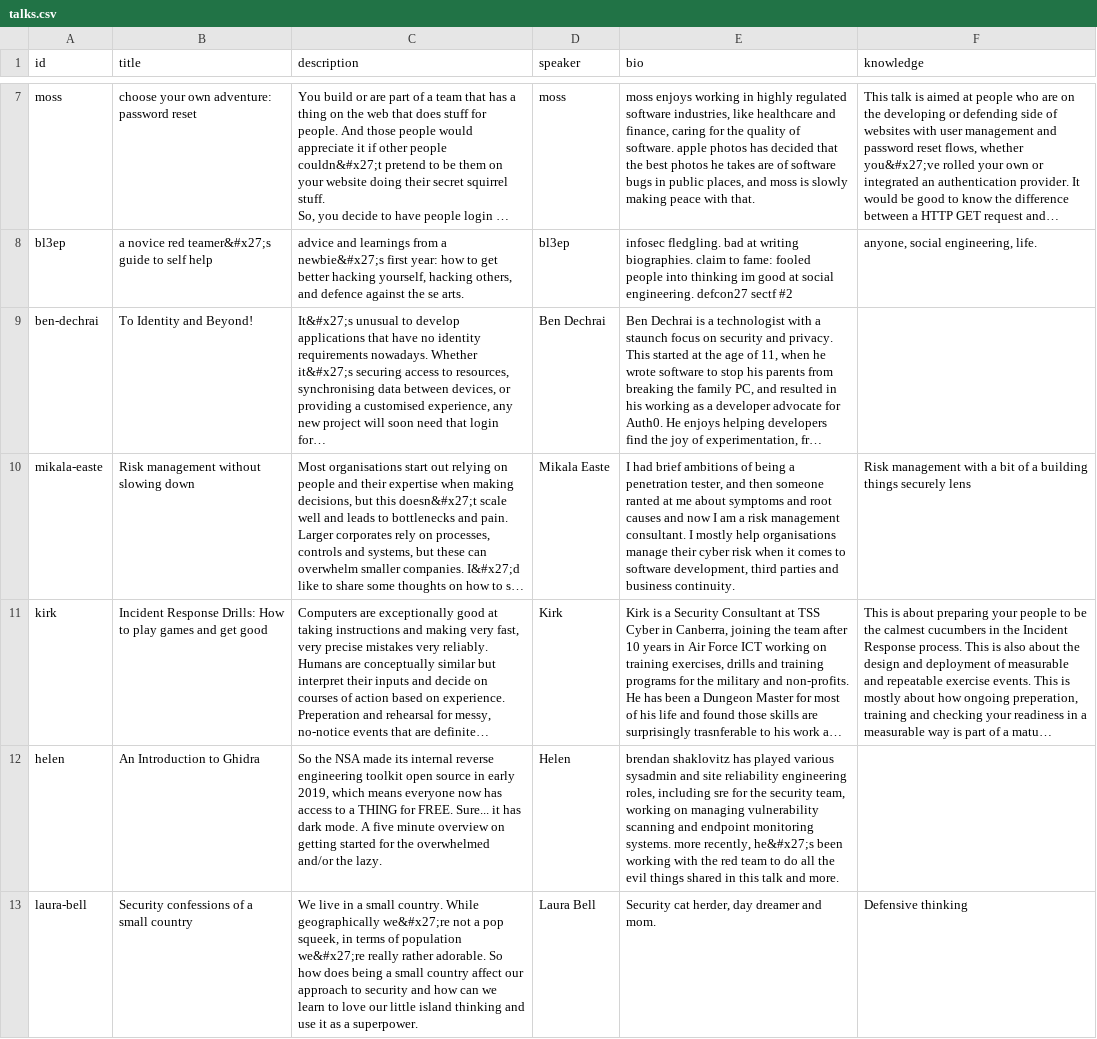
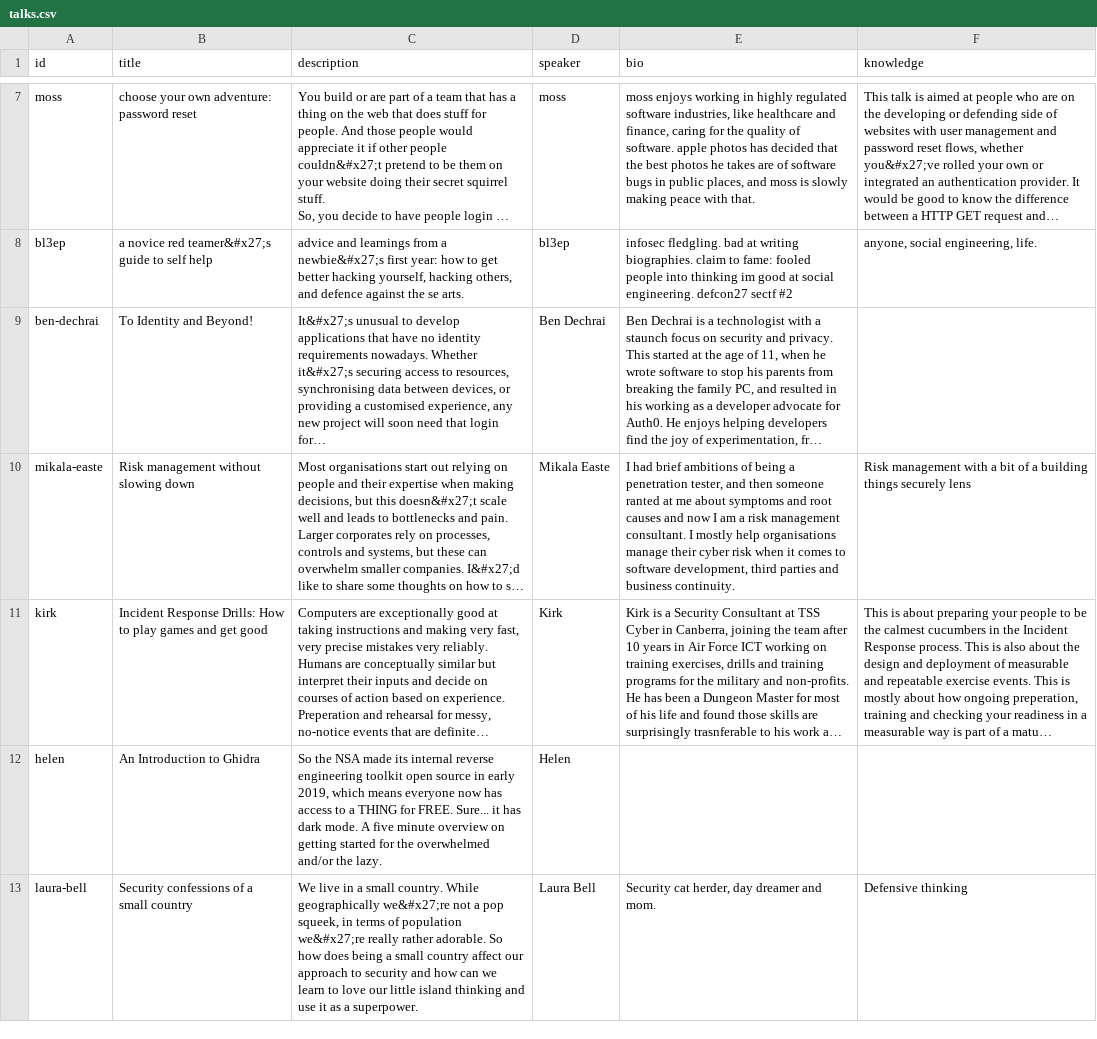
Before and after one commit to purplecon/2019.purplecon.nz, a CSV file: _data/talks.csv, drawn as a sheet; only a part is shown, gaps mark what is left out; long unchanged cells end in …; the diff names each change by its address in the sheet, - before the commit and + after, or states it on an @@ line.

Commit message:
change helen's bio to blank, not brendan's bio

```diff
--- a/_data/talks.csv
+++ b/_data/talks.csv
-E12 (bio): brendan shaklovitz has played various sysadmin and site reliability engineering roles, including sre for the security team, working on managing vulnerability scanning and endpoint monitoring systems. more recently, he&#x27;s been working with the red team to do all the evil things shared in this talk and more.
+E12 (bio): (empty)
```
Also changed, not shown: _scripts/all_talks.csv.
